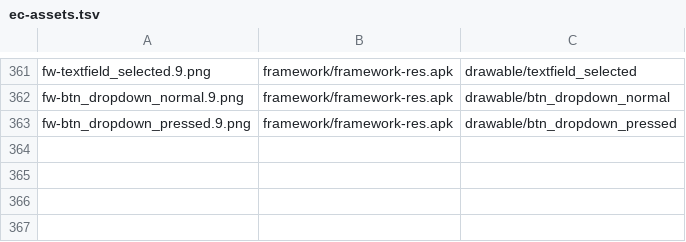
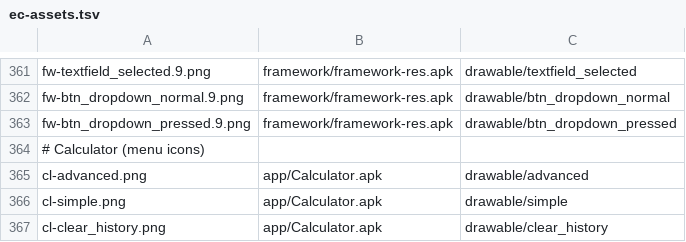
Before and after one commit to szabolevi98/android-simulator, a TSV file: docs/data/ec-assets.tsv, drawn as a sheet; only a part is shown, gaps mark what is left out.

```diff
--- a/docs/data/ec-assets.tsv
+++ b/docs/data/ec-assets.tsv
@@ -363 +363,5 @@ fw-btn_dropdown_normal.9.png	framework/framework-res.apk	drawable/btn_dropdown_n
 fw-btn_dropdown_pressed.9.png	framework/framework-res.apk	drawable/btn_dropdown_pressed
+# Calculator (menu icons)
+cl-advanced.png	app/Calculator.apk	drawable/advanced
+cl-simple.png	app/Calculator.apk	drawable/simple
+cl-clear_history.png	app/Calculator.apk	drawable/clear_history
```
Also changed, not shown: docs/reports/assets/2.1.tsv, 9 other files.
